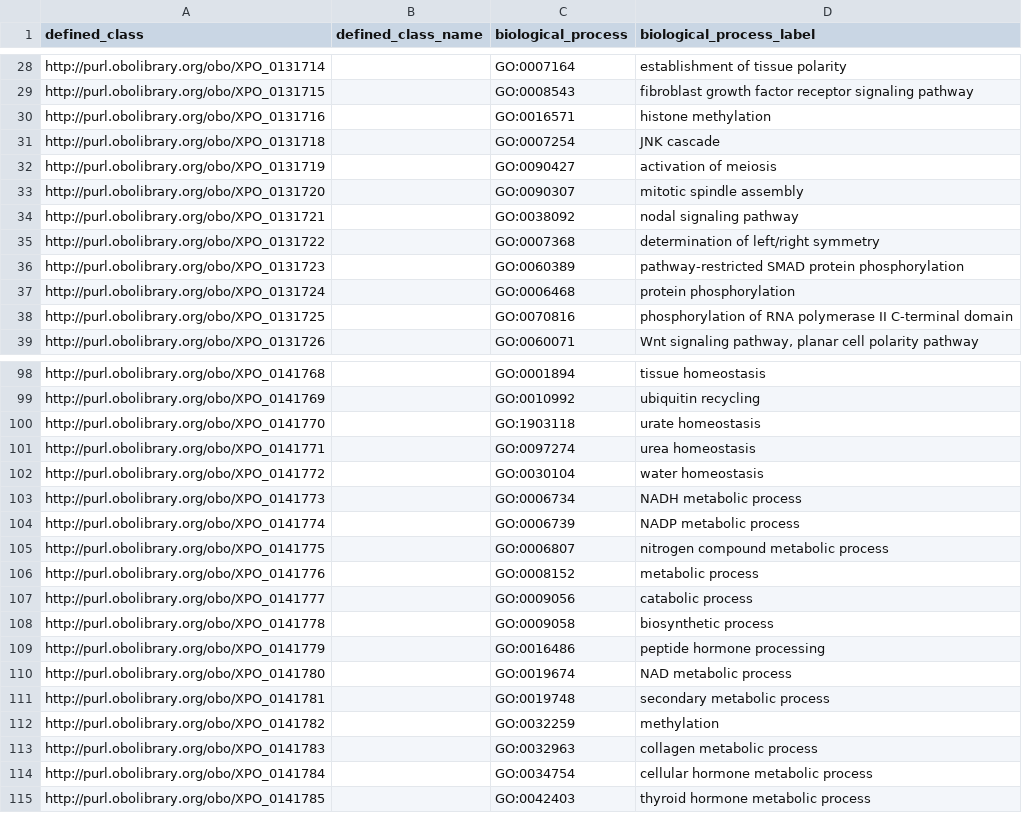
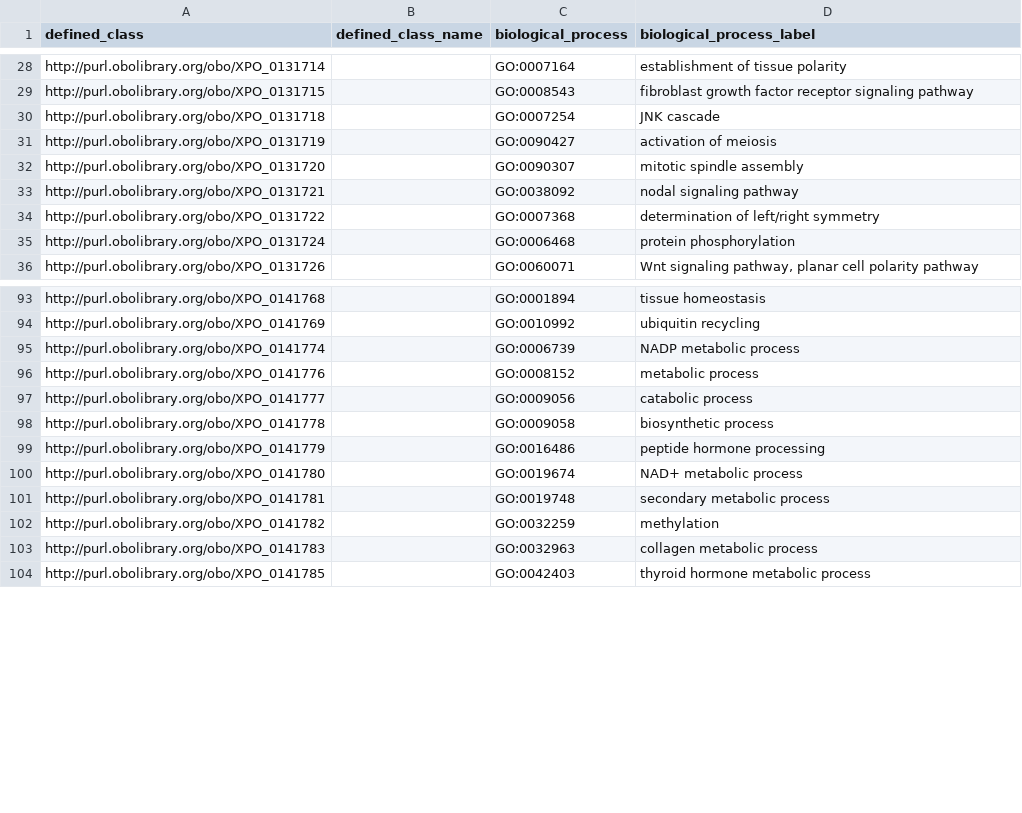
Before and after one commit to obophenotype/xenopus-phenotype-ontology, a TSV file: src/patterns/data/manual/abnormalBiologicalProcess.tsv, drawn as a sheet; only a part is shown, gaps mark what is left out; the diff covers the shown part only.

```diff
--- a/src/patterns/data/manual/abnormalBiologicalProcess.tsv
+++ b/src/patterns/data/manual/abnormalBiologicalProcess.tsv
@@ -29,3 +29,2 @@ http://purl.obolibrary.org/obo/XPO_0131714		GO:0007164	establishment of tissue p
 http://purl.obolibrary.org/obo/XPO_0131715		GO:0008543	fibroblast growth factor receptor signaling pathway
-http://purl.obolibrary.org/obo/XPO_0131716		GO:0016571	histone methylation
 http://purl.obolibrary.org/obo/XPO_0131718		GO:0007254	JNK cascade
@@ -35,5 +34,3 @@ http://purl.obolibrary.org/obo/XPO_0131721		GO:0038092	nodal signaling pathway
 http://purl.obolibrary.org/obo/XPO_0131722		GO:0007368	determination of left/right symmetry
-http://purl.obolibrary.org/obo/XPO_0131723		GO:0060389	pathway-restricted SMAD protein phosphorylation
 http://purl.obolibrary.org/obo/XPO_0131724		GO:0006468	protein phosphorylation
-http://purl.obolibrary.org/obo/XPO_0131725		GO:0070816	phosphorylation of RNA polymerase II C-terminal domain
 http://purl.obolibrary.org/obo/XPO_0131726		GO:0060071	Wnt signaling pathway, planar cell polarity pathway
@@ -99,8 +94,3 @@ http://purl.obolibrary.org/obo/XPO_0141768		GO:0001894	tissue homeostasis
 http://purl.obolibrary.org/obo/XPO_0141769		GO:0010992	ubiquitin recycling
-http://purl.obolibrary.org/obo/XPO_0141770		GO:1903118	urate homeostasis
-http://purl.obolibrary.org/obo/XPO_0141771		GO:0097274	urea homeostasis
-http://purl.obolibrary.org/obo/XPO_0141772		GO:0030104	water homeostasis
-http://purl.obolibrary.org/obo/XPO_0141773		GO:0006734	NADH metabolic process
 http://purl.obolibrary.org/obo/XPO_0141774		GO:0006739	NADP metabolic process
-http://purl.obolibrary.org/obo/XPO_0141775		GO:0006807	nitrogen compound metabolic process
 http://purl.obolibrary.org/obo/XPO_0141776		GO:0008152	metabolic process
@@ -109,3 +99,3 @@ http://purl.obolibrary.org/obo/XPO_0141778		GO:0009058	biosynthetic process
 http://purl.obolibrary.org/obo/XPO_0141779		GO:0016486	peptide hormone processing
-http://purl.obolibrary.org/obo/XPO_0141780		GO:0019674	NAD metabolic process
+http://purl.obolibrary.org/obo/XPO_0141780		GO:0019674	NAD+ metabolic process
 http://purl.obolibrary.org/obo/XPO_0141781		GO:0019748	secondary metabolic process
@@ -113,3 +103,2 @@ http://purl.obolibrary.org/obo/XPO_0141782		GO:0032259	methylation
 http://purl.obolibrary.org/obo/XPO_0141783		GO:0032963	collagen metabolic process
-http://purl.obolibrary.org/obo/XPO_0141784		GO:0034754	cellular hormone metabolic process
 http://purl.obolibrary.org/obo/XPO_0141785		GO:0042403	thyroid hormone metabolic process
```
Also changed, not shown: 3 removed rows elsewhere in this file, src/patterns/data/manual/abnormalAbsenceOfBiologicalProcess.tsv, src/patterns/data/manual/abnormalMolecularFunction.tsv, 1 other file.
